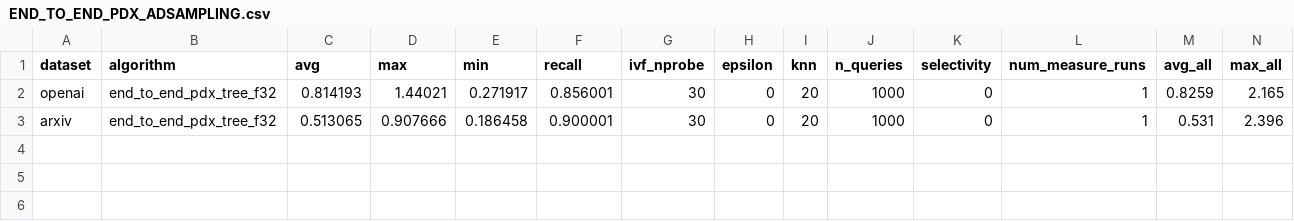
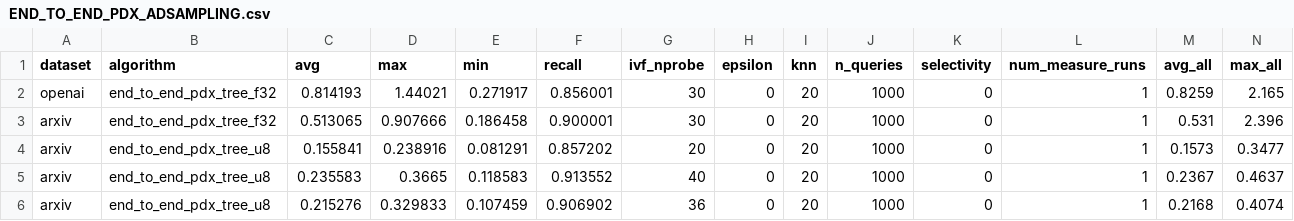
Before and after one commit to cwida/PDX, a CSV file: benchmarks/results/DEFAULT/END_TO_END_PDX_ADSAMPLING.csv, drawn as a sheet; only a part is shown; rows hold the shown columns only; the diff names each change by its address in the sheet, - before the commit and + after, or states it on an @@ line.

```diff
--- a/benchmarks/results/DEFAULT/END_TO_END_PDX_ADSAMPLING.csv
+++ b/benchmarks/results/DEFAULT/END_TO_END_PDX_ADSAMPLING.csv
+row 4: arxiv | end_to_end_pdx_tree_u8 | 0.155841 | 0.238916 | 0.081291 | 0.857202 | 20 | 0 | 20 | 1000 | 0 | 1 | 0.1573 | 0.3477
+row 5: arxiv | end_to_end_pdx_tree_u8 | 0.235583 | 0.3665 | 0.118583 | 0.913552 | 40 | 0 | 20 | 1000 | 0 | 1 | 0.2367 | 0.4637
+row 6: arxiv | end_to_end_pdx_tree_u8 | 0.215276 | 0.329833 | 0.107459 | 0.906902 | 36 | 0 | 20 | 1000 | 0 | 1 | 0.2168 | 0.4074
```
Also changed, not shown: benchmarks/results/DEFAULT/WORKLOAD_PDX.csv, 2 other files.
